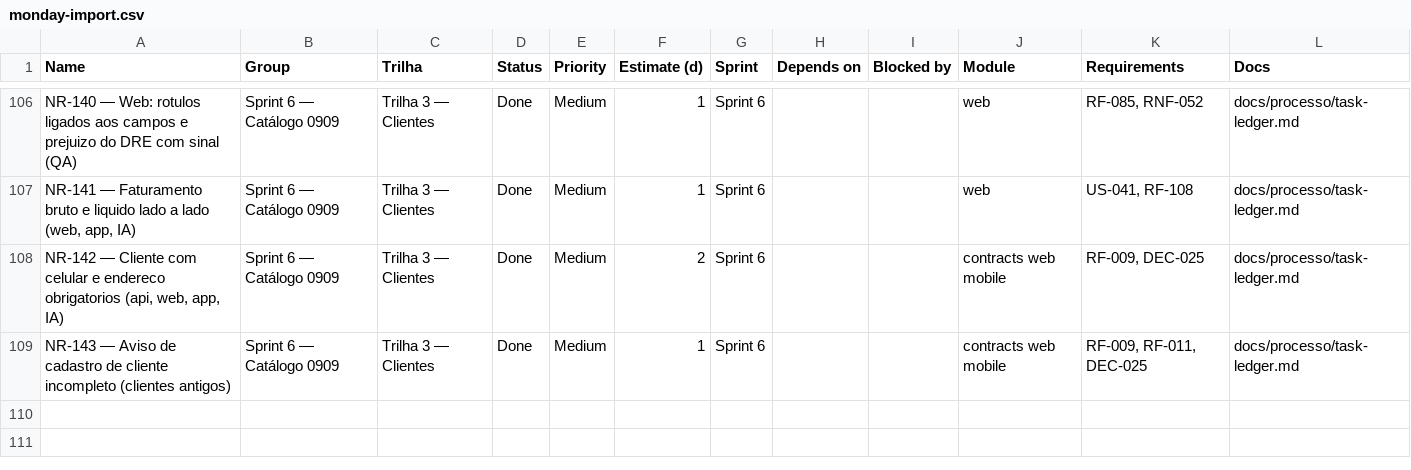
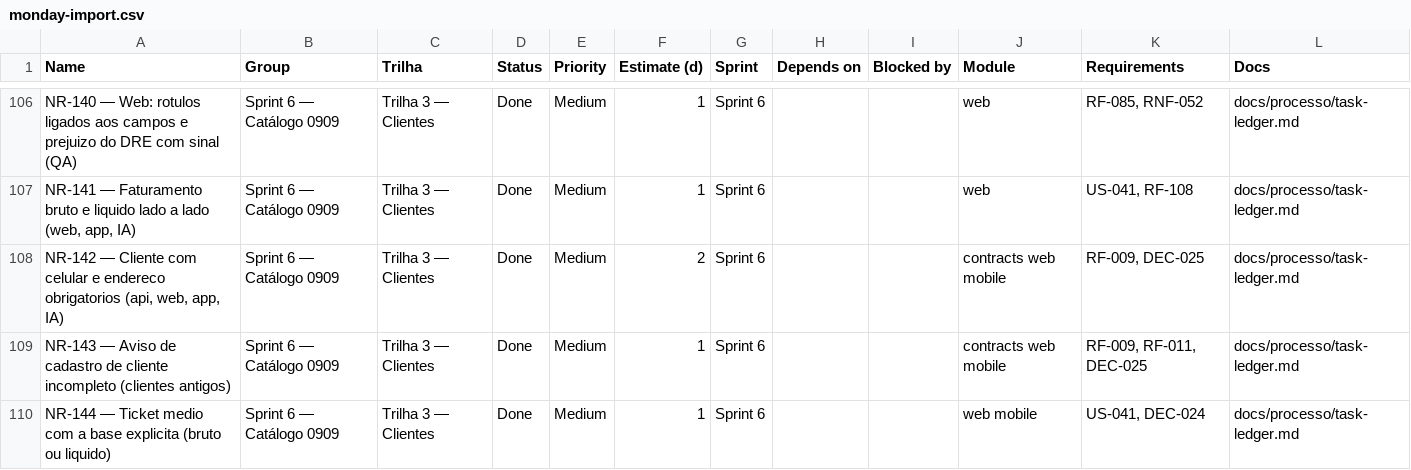
Before and after one commit to Ei-buddy/ei-buddy, a CSV file: docs/processo/monday-import.csv, drawn as a sheet; only a part is shown, gaps mark what is left out; the diff names each change by its address in the sheet, - before the commit and + after, or states it on an @@ line.

```diff
--- a/docs/processo/monday-import.csv
+++ b/docs/processo/monday-import.csv
+row 110: NR-144 — Ticket medio com a base explicita (bruto ou liquido) | Sprint 6 — Catálogo 0909 | Trilha 3 — Clientes | Done | Medium | 1 | Sprint 6 |  |  | web mobile | US-041, DEC-024 | docs/processo/task-ledger.md
```
Also changed, not shown: 7 other files.
